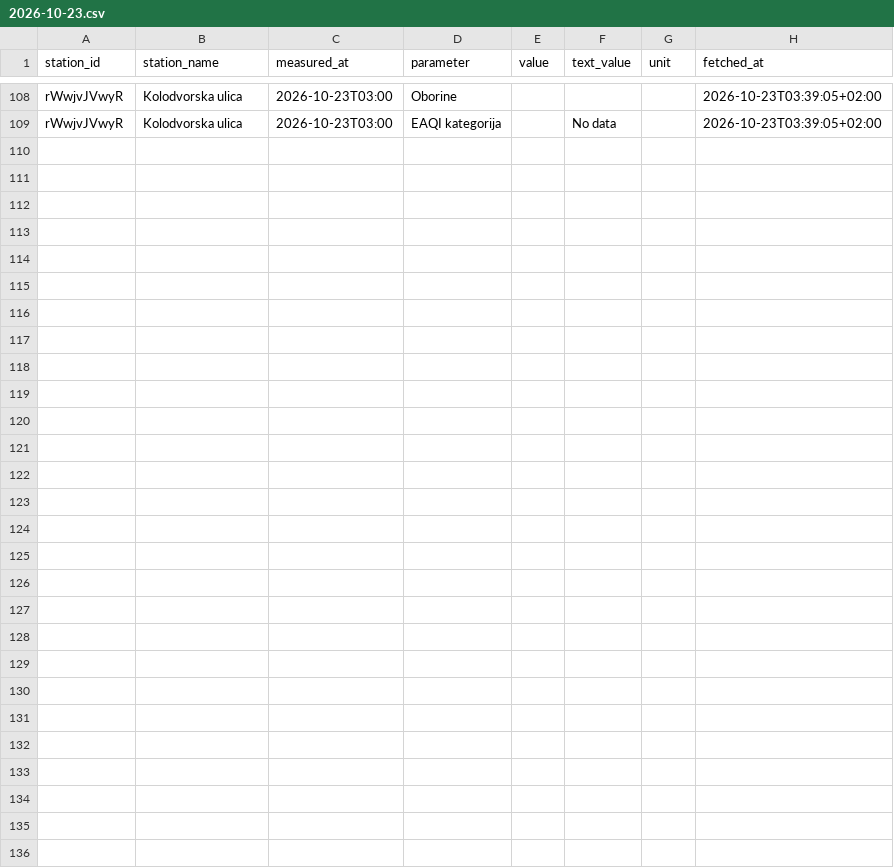
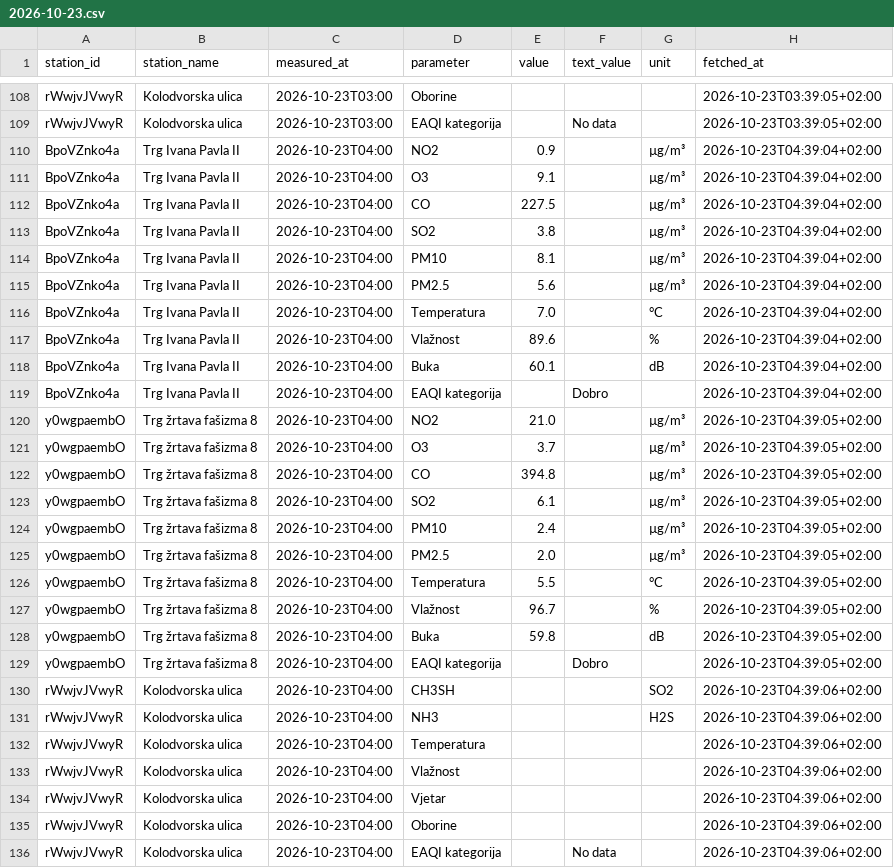
Before and after one commit to vgalicc/HomeAirQuality, a CSV file: data/2026/10/2026-10-23.csv, drawn as a sheet; only a part is shown, gaps mark what is left out.

Commit message:
Očitanje 2026-10-23 02:39 UTC

```diff
--- a/data/2026/10/2026-10-23.csv
+++ b/data/2026/10/2026-10-23.csv
@@ -109 +109,28 @@ rWwjvJVwyR,Kolodvorska ulica,2026-10-23T03:00,Oborine,,,,2026-10-23T03:39:05+02:
 rWwjvJVwyR,Kolodvorska ulica,2026-10-23T03:00,EAQI kategorija,,No data,,2026-10-23T03:39:05+02:00
+BpoVZnko4a,Trg Ivana Pavla II,2026-10-23T04:00,NO2,0.9,,µg/m³,2026-10-23T04:39:04+02:00
+BpoVZnko4a,Trg Ivana Pavla II,2026-10-23T04:00,O3,9.1,,µg/m³,2026-10-23T04:39:04+02:00
+BpoVZnko4a,Trg Ivana Pavla II,2026-10-23T04:00,CO,227.5,,µg/m³,2026-10-23T04:39:04+02:00
+BpoVZnko4a,Trg Ivana Pavla II,2026-10-23T04:00,SO2,3.8,,µg/m³,2026-10-23T04:39:04+02:00
+BpoVZnko4a,Trg Ivana Pavla II,2026-10-23T04:00,PM10,8.1,,µg/m³,2026-10-23T04:39:04+02:00
+BpoVZnko4a,Trg Ivana Pavla II,2026-10-23T04:00,PM2.5,5.6,,µg/m³,2026-10-23T04:39:04+02:00
+BpoVZnko4a,Trg Ivana Pavla II,2026-10-23T04:00,Temperatura,7.0,,°C,2026-10-23T04:39:04+02:00
+BpoVZnko4a,Trg Ivana Pavla II,2026-10-23T04:00,Vlažnost,89.6,,%,2026-10-23T04:39:04+02:00
+BpoVZnko4a,Trg Ivana Pavla II,2026-10-23T04:00,Buka,60.1,,dB,2026-10-23T04:39:04+02:00
+BpoVZnko4a,Trg Ivana Pavla II,2026-10-23T04:00,EAQI kategorija,,Dobro,,2026-10-23T04:39:04+02:00
+y0wgpaembO,Trg žrtava fašizma 8,2026-10-23T04:00,NO2,21.0,,µg/m³,2026-10-23T04:39:05+02:00
+y0wgpaembO,Trg žrtava fašizma 8,2026-10-23T04:00,O3,3.7,,µg/m³,2026-10-23T04:39:05+02:00
+y0wgpaembO,Trg žrtava fašizma 8,2026-10-23T04:00,CO,394.8,,µg/m³,2026-10-23T04:39:05+02:00
+y0wgpaembO,Trg žrtava fašizma 8,2026-10-23T04:00,SO2,6.1,,µg/m³,2026-10-23T04:39:05+02:00
+y0wgpaembO,Trg žrtava fašizma 8,2026-10-23T04:00,PM10,2.4,,µg/m³,2026-10-23T04:39:05+02:00
+y0wgpaembO,Trg žrtava fašizma 8,2026-10-23T04:00,PM2.5,2.0,,µg/m³,2026-10-23T04:39:05+02:00
+y0wgpaembO,Trg žrtava fašizma 8,2026-10-23T04:00,Temperatura,5.5,,°C,2026-10-23T04:39:05+02:00
+y0wgpaembO,Trg žrtava fašizma 8,2026-10-23T04:00,Vlažnost,96.7,,%,2026-10-23T04:39:05+02:00
+y0wgpaembO,Trg žrtava fašizma 8,2026-10-23T04:00,Buka,59.8,,dB,2026-10-23T04:39:05+02:00
+y0wgpaembO,Trg žrtava fašizma 8,2026-10-23T04:00,EAQI kategorija,,Dobro,,2026-10-23T04:39:05+02:00
+rWwjvJVwyR,Kolodvorska ulica,2026-10-23T04:00,CH3SH,,,SO2,2026-10-23T04:39:06+02:00
+rWwjvJVwyR,Kolodvorska ulica,2026-10-23T04:00,NH3,,,H2S,2026-10-23T04:39:06+02:00
+rWwjvJVwyR,Kolodvorska ulica,2026-10-23T04:00,Temperatura,,,,2026-10-23T04:39:06+02:00
+rWwjvJVwyR,Kolodvorska ulica,2026-10-23T04:00,Vlažnost,,,,2026-10-23T04:39:06+02:00
+rWwjvJVwyR,Kolodvorska ulica,2026-10-23T04:00,Vjetar,,,,2026-10-23T04:39:06+02:00
+rWwjvJVwyR,Kolodvorska ulica,2026-10-23T04:00,Oborine,,,,2026-10-23T04:39:06+02:00
+rWwjvJVwyR,Kolodvorska ulica,2026-10-23T04:00,EAQI kategorija,,No data,,2026-10-23T04:39:06+02:00
```
